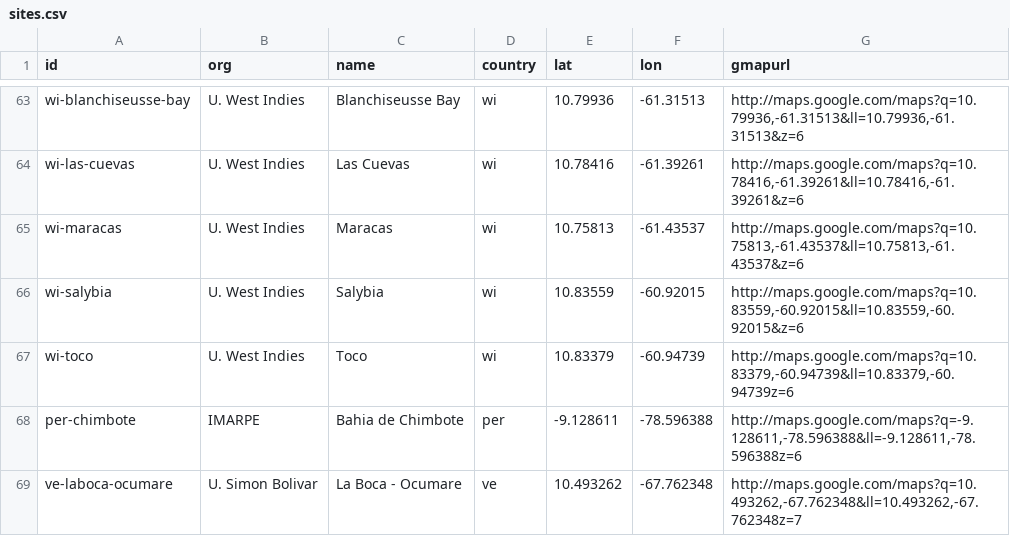
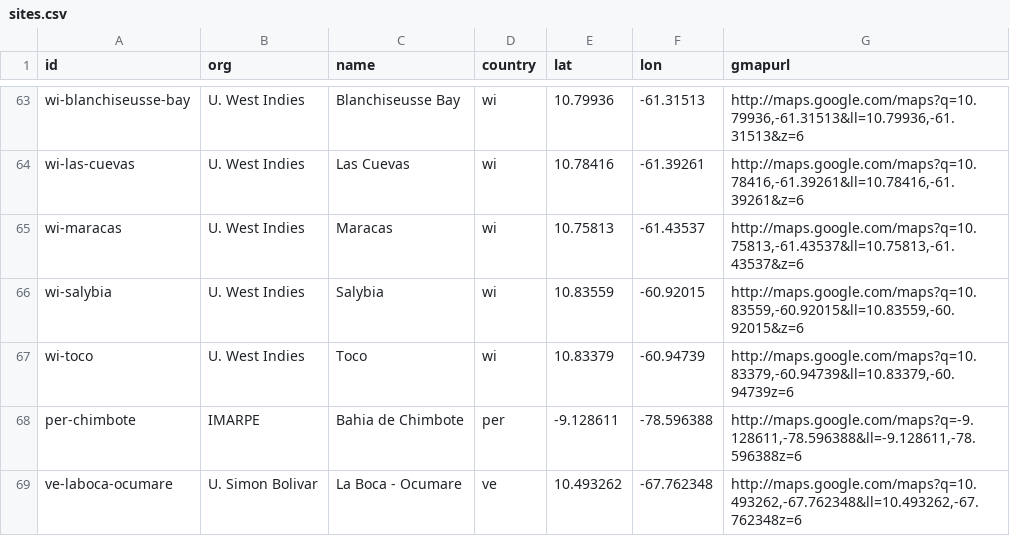
Before and after one commit to marinebon/p2p, a CSV file: data/sites.csv, drawn as a sheet; only a part is shown, gaps mark what is left out.

Commit message:
changed z value at end of URL of last row

```diff
--- a/data/sites.csv
+++ b/data/sites.csv
@@ -68,2 +68,2 @@ wi-toco,U. West Indies,Toco,wi,10.83379,-60.94739,"http://maps.google.com/maps?q
 per-chimbote,IMARPE,Bahia de Chimbote,per,-9.128611,-78.596388,"http://maps.google.com/maps?q=-9.128611,-78.596388&ll=-9.128611,-78.596388z=6"
-ve-laboca-ocumare,U. Simon Bolivar,La Boca - Ocumare,ve,10.493262,-67.762348,"http://maps.google.com/maps?q=10.493262,-67.762348&ll=10.493262,-67.762348z=7"
+ve-laboca-ocumare,U. Simon Bolivar,La Boca - Ocumare,ve,10.493262,-67.762348,"http://maps.google.com/maps?q=10.493262,-67.762348&ll=10.493262,-67.762348z=6"
```
